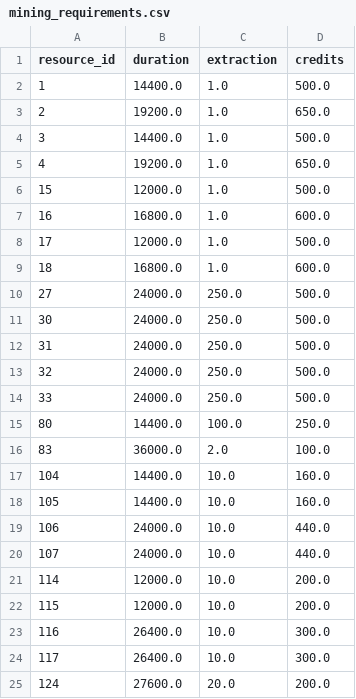
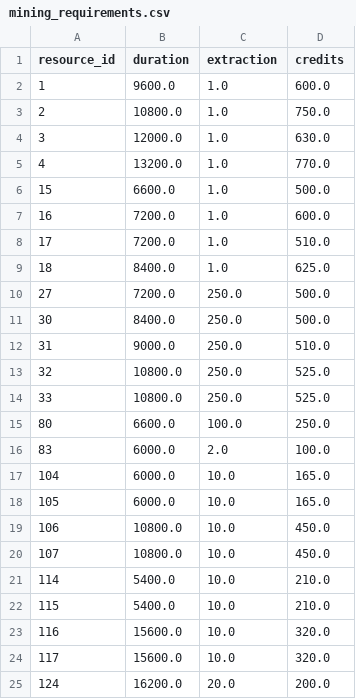
Before and after one commit to SomethingOffal/FS_API, a CSV file: mining_requirements.csv, drawn as a sheet; only a part is shown; the diff covers the shown part only.

```diff
--- a/mining_requirements.csv
+++ b/mining_requirements.csv
@@ -1,25 +1,25 @@
 resource_id,duration,extraction,credits
-1,14400.0,1.0,500.0
-2,19200.0,1.0,650.0
-3,14400.0,1.0,500.0
-4,19200.0,1.0,650.0
-15,12000.0,1.0,500.0
-16,16800.0,1.0,600.0
-17,12000.0,1.0,500.0
-18,16800.0,1.0,600.0
-27,24000.0,250.0,500.0
-30,24000.0,250.0,500.0
-31,24000.0,250.0,500.0
-32,24000.0,250.0,500.0
-33,24000.0,250.0,500.0
-80,14400.0,100.0,250.0
-83,36000.0,2.0,100.0
-104,14400.0,10.0,160.0
-105,14400.0,10.0,160.0
-106,24000.0,10.0,440.0
-107,24000.0,10.0,440.0
-114,12000.0,10.0,200.0
-115,12000.0,10.0,200.0
-116,26400.0,10.0,300.0
-117,26400.0,10.0,300.0
-124,27600.0,20.0,200.0
+1,9600.0,1.0,600.0
+2,10800.0,1.0,750.0
+3,12000.0,1.0,630.0
+4,13200.0,1.0,770.0
+15,6600.0,1.0,500.0
+16,7200.0,1.0,600.0
+17,7200.0,1.0,510.0
+18,8400.0,1.0,625.0
+27,7200.0,250.0,500.0
+30,8400.0,250.0,500.0
+31,9000.0,250.0,510.0
+32,10800.0,250.0,525.0
+33,10800.0,250.0,525.0
+80,6600.0,100.0,250.0
+83,6000.0,2.0,100.0
+104,6000.0,10.0,165.0
+105,6000.0,10.0,165.0
+106,10800.0,10.0,450.0
+107,10800.0,10.0,450.0
+114,5400.0,10.0,210.0
+115,5400.0,10.0,210.0
+116,15600.0,10.0,320.0
+117,15600.0,10.0,320.0
+124,16200.0,20.0,200.0
```
Also changed, not shown: 12 edited cells elsewhere in this file, component_resource_requirements.csv, components.csv, 6 other files.
